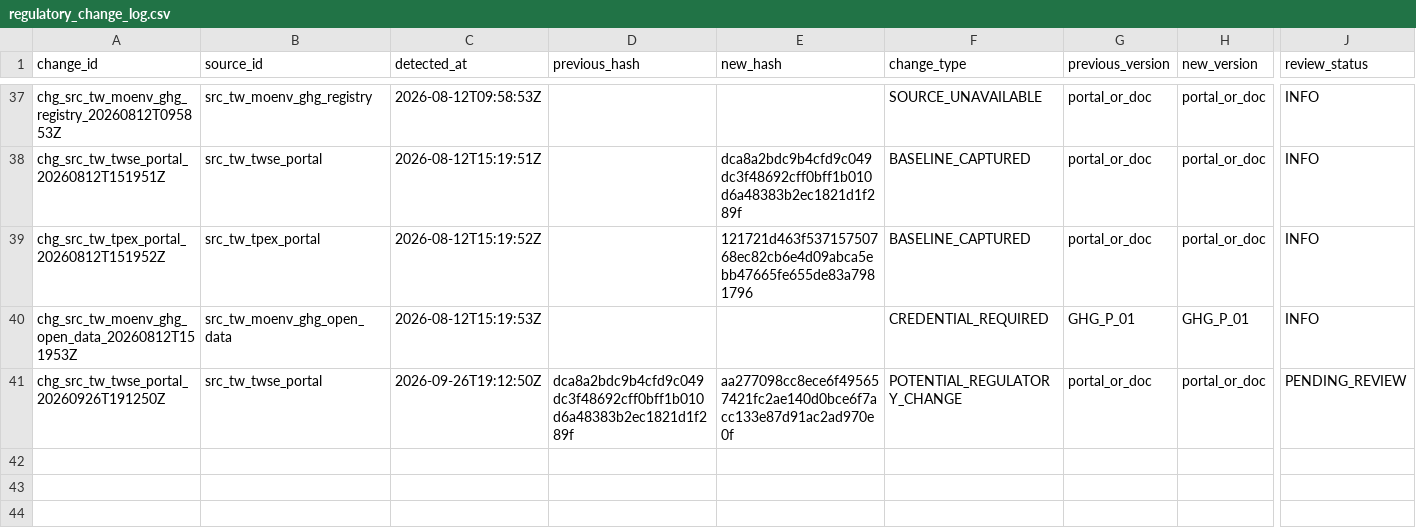
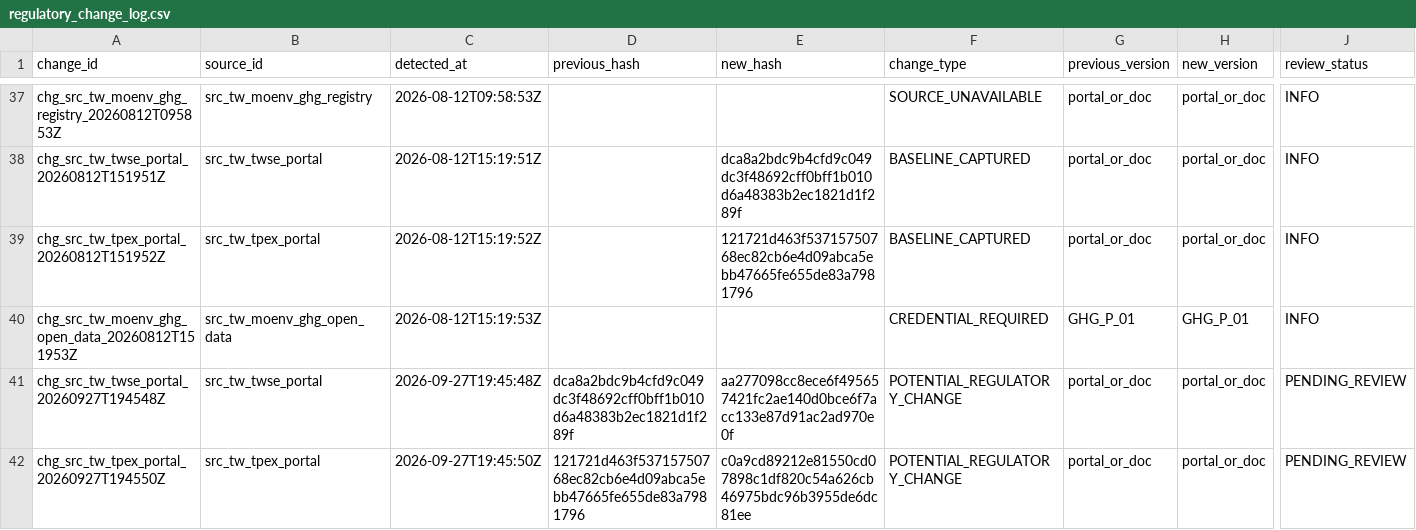
Before and after one commit to Ting-En-Chien/carbon-evidence-ledger-tw, a CSV file: data/regulatory/regulatory_change_log.csv, drawn as a sheet; only a part is shown, gaps mark what is left out; rows hold the shown columns only; the diff names each change by its address in the sheet, - before the commit and + after, or states it on an @@ line.

```diff
--- a/data/regulatory/regulatory_change_log.csv
+++ b/data/regulatory/regulatory_change_log.csv
-A41 (change_id): chg_src_tw_twse_portal_20260926T191250Z
+A41 (change_id): chg_src_tw_twse_portal_20260927T194548Z
-C41 (detected_at): 2026-09-26T19:12:50Z
+C41 (detected_at): 2026-09-27T19:45:48Z
+row 42: chg_src_tw_tpex_portal_20260927T194550Z | src_tw_tpex_portal | 2026-09-27T19:45:50Z | 121721d463f53715750768ec82cb6e4d09abca5ebb47665fe655de83a7981796 | c0a9cd89212e81550cd07898c1df820c54a626cb46975bdc96b3955de6dc81ee | POTENTIAL_REGULATORY_CHANGE | portal_or_doc | portal_or_doc | PENDING_REVIEW
```
Also changed, not shown: data/regulatory/source_freshness_state.csv, 3 other files.
